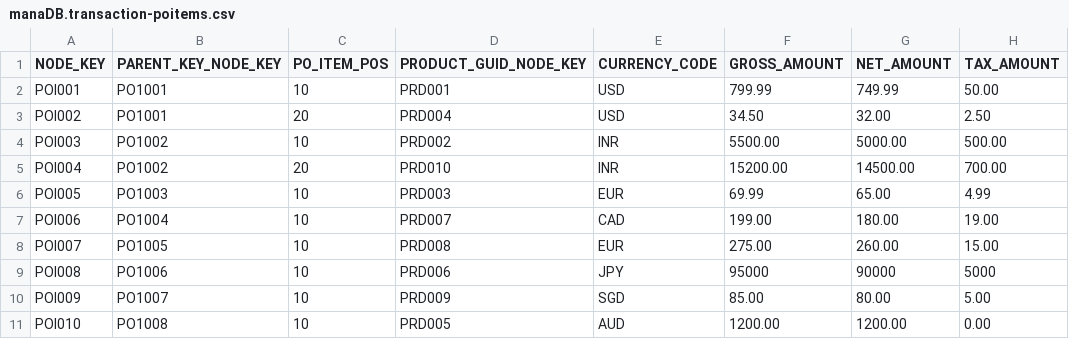
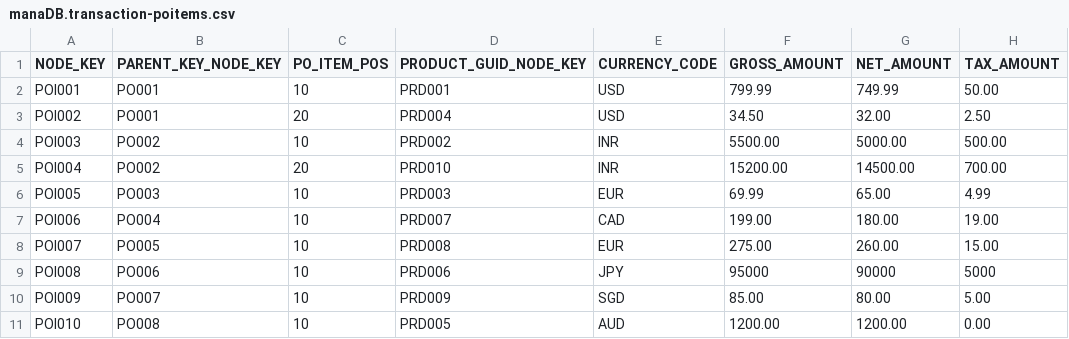
Before and after one commit to ManiTarak/capm_by_mani, a CSV file: db/csv/manaDB.transaction-poitems.csv, drawn as a sheet.

```diff
--- a/db/csv/manaDB.transaction-poitems.csv
+++ b/db/csv/manaDB.transaction-poitems.csv
@@ -1,11 +1,11 @@
 NODE_KEY,PARENT_KEY_NODE_KEY,PO_ITEM_POS,PRODUCT_GUID_NODE_KEY,CURRENCY_CODE,GROSS_AMOUNT,NET_AMOUNT,TAX_AMOUNT
-POI001,PO1001,10,PRD001,USD,799.99,749.99,50.00
-POI002,PO1001,20,PRD004,USD,34.50,32.00,2.50
-POI003,PO1002,10,PRD002,INR,5500.00,5000.00,500.00
-POI004,PO1002,20,PRD010,INR,15200.00,14500.00,700.00
-POI005,PO1003,10,PRD003,EUR,69.99,65.00,4.99
-POI006,PO1004,10,PRD007,CAD,199.00,180.00,19.00
-POI007,PO1005,10,PRD008,EUR,275.00,260.00,15.00
-POI008,PO1006,10,PRD006,JPY,95000,90000,5000
-POI009,PO1007,10,PRD009,SGD,85.00,80.00,5.00
-POI010,PO1008,10,PRD005,AUD,1200.00,1200.00,0.00
+POI001,PO001,10,PRD001,USD,799.99,749.99,50.00
+POI002,PO001,20,PRD004,USD,34.50,32.00,2.50
+POI003,PO002,10,PRD002,INR,5500.00,5000.00,500.00
+POI004,PO002,20,PRD010,INR,15200.00,14500.00,700.00
+POI005,PO003,10,PRD003,EUR,69.99,65.00,4.99
+POI006,PO004,10,PRD007,CAD,199.00,180.00,19.00
+POI007,PO005,10,PRD008,EUR,275.00,260.00,15.00
+POI008,PO006,10,PRD006,JPY,95000,90000,5000
+POI009,PO007,10,PRD009,SGD,85.00,80.00,5.00
+POI010,PO008,10,PRD005,AUD,1200.00,1200.00,0.00
```
Also changed, not shown: db/csv/manaDB.transaction-purchaseorder.csv, 4 other files.
